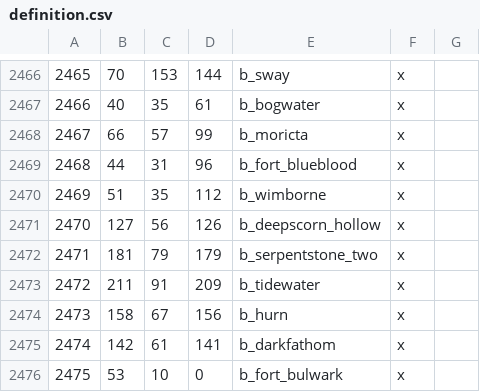
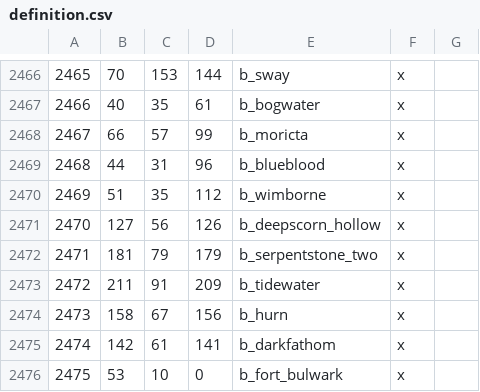
Before and after one commit to Vertimnus/elder-kings-ck3, a CSV file: map_data/definition.csv, drawn as a sheet; only a part is shown, gaps mark what is left out.

```diff
--- a/map_data/definition.csv
+++ b/map_data/definition.csv
@@ -2468,3 +2468,3 @@
 2467;66;57;99;b_moricta;x;
-2468;44;31;96;b_fort_blueblood;x;
+2468;44;31;96;b_blueblood;x;
 2469;51;35;112;b_wimborne;x;
```
Also changed, not shown: 10 other files.
